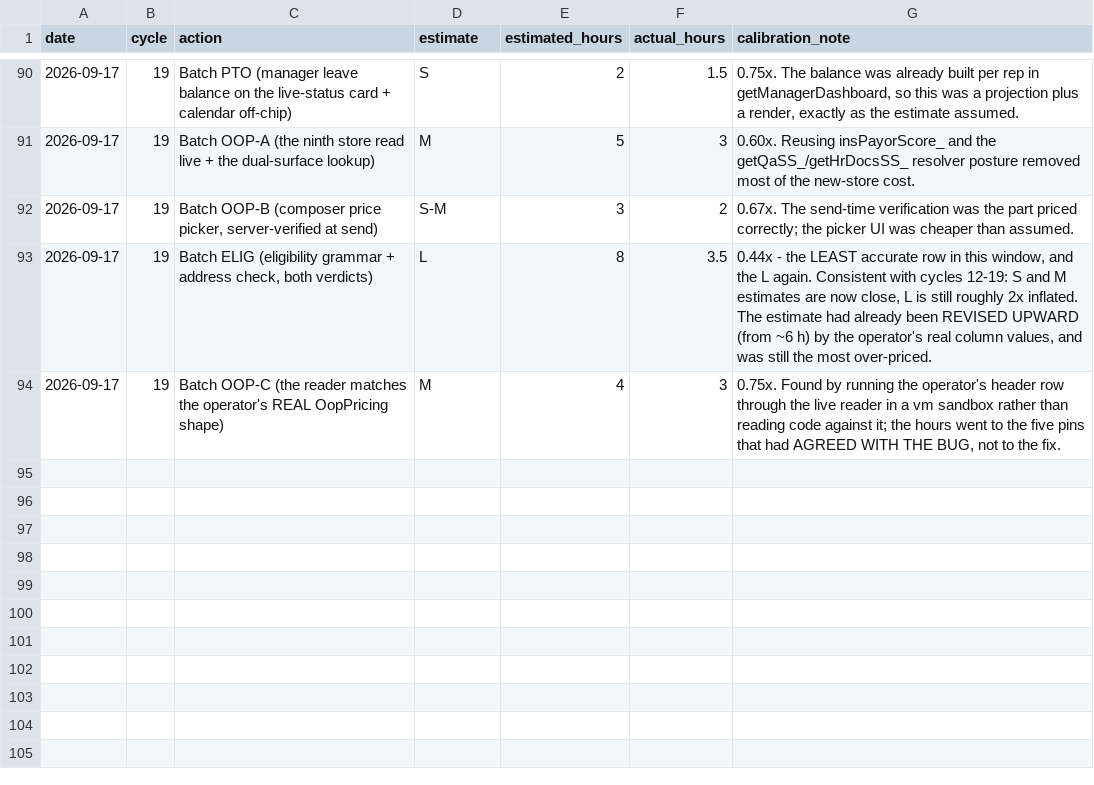
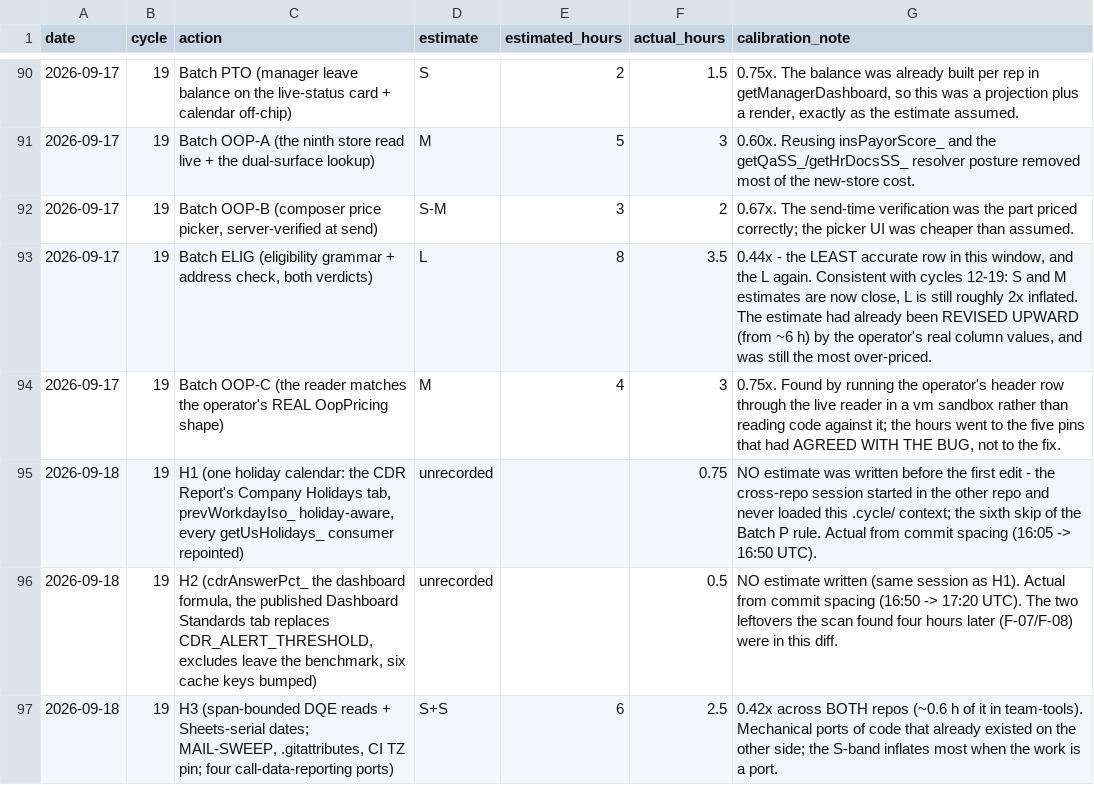
Before and after one commit to robinchoudhuryums/team-tools, a CSV file: .cycle/estimates.csv, drawn as a sheet; only a part is shown, gaps mark what is left out.

```diff
--- a/.cycle/estimates.csv
+++ b/.cycle/estimates.csv
@@ -94 +94,4 @@ date,cycle,action,estimate,estimated_hours,actual_hours,calibration_note
 2026-09-17,19,Batch OOP-C (the reader matches the operator's REAL OopPricing shape),M,4,3,"0.75x. Found by running the operator's header row through the live reader in a vm sandbox rather than reading code against it; the hours went to the five pins that had AGREED WITH THE BUG, not to the fix."
+2026-09-18,19,"H1 (one holiday calendar: the CDR Report's Company Holidays tab, prevWorkdayIso_ holiday-aware, every getUsHolidays_ consumer repointed)",unrecorded,,0.75,"NO estimate was written before the first edit - the cross-repo session started in the other repo and never loaded this .cycle/ context; the sixth skip of the Batch P rule. Actual from commit spacing (16:05 -> 16:50 UTC)."
+2026-09-18,19,"H2 (cdrAnswerPct_ the dashboard formula, the published Dashboard Standards tab replaces CDR_ALERT_THRESHOLD, excludes leave the benchmark, six cache keys bumped)",unrecorded,,0.5,"NO estimate written (same session as H1). Actual from commit spacing (16:50 -> 17:20 UTC). The two leftovers the scan found four hours later (F-07/F-08) were in this diff."
+2026-09-18,19,"H3 (span-bounded DQE reads + Sheets-serial dates; MAIL-SWEEP, .gitattributes, CI TZ pin; four call-data-reporting ports)",S+S,6,2.5,"0.42x across BOTH repos (~0.6 h of it in team-tools). Mechanical ports of code that already existed on the other side; the S-band inflates most when the work is a port."
```
Also changed, not shown: .cycle/metrics.csv, 2 other files.
